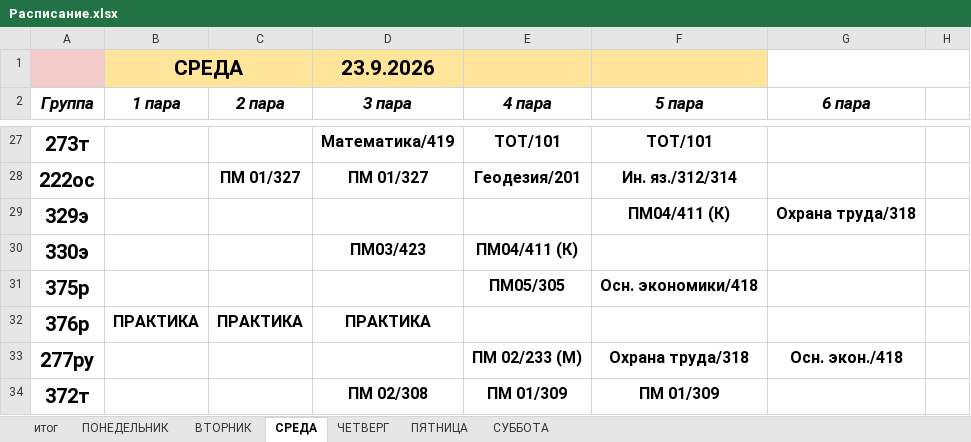
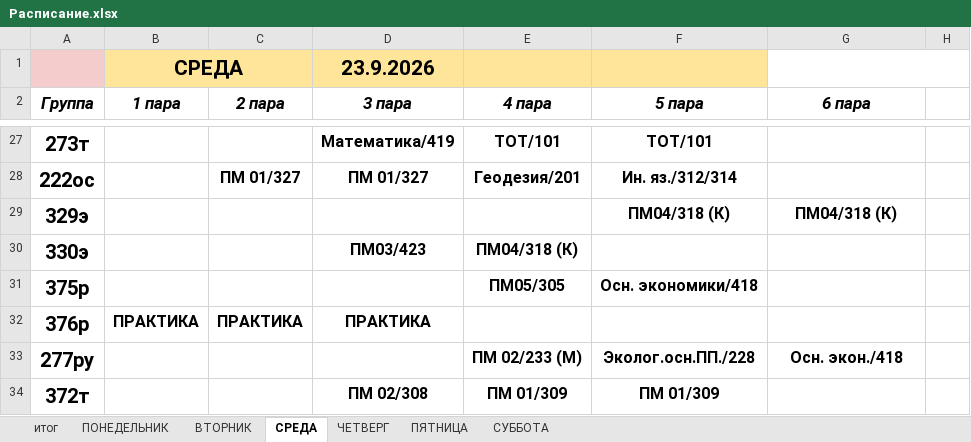
Before and after one commit to colderuopen-art/raspisanie, an Excel workbook: Расписание.xlsx, sheet СРЕДА, drawn as a sheet; only a part is shown, gaps mark what is left out; values as stored, in another font and other column widths than the file's, no borders; charts and pictures not drawn; the diff covers the shown part only; the diff names each change by its address in the sheet, - before the commit and + after, or states it on an @@ line.

```diff
--- a/Расписание.xlsx (sheet СРЕДА)
+++ b/Расписание.xlsx (sheet СРЕДА)
-F29 (5 пара): ПМ04/411 (К)
+F29 (5 пара): ПМ04/318 (К)
-G29 (6 пара): Охрана труда/318
+G29 (6 пара): ПМ04/318 (К)
-E30 (4 пара): ПМ04/411 (К)
+E30 (4 пара): ПМ04/318 (К)
-F33 (5 пара): Охрана труда/318
+F33 (5 пара): Эколог.осн.ПП./228
```
Also changed, not shown: 13 edited cells elsewhere in this sheet, sheet итог, sheet СУББОТА, sheet ЧЕТВЕРГ, formulas that keep their value, charts or pictures.
